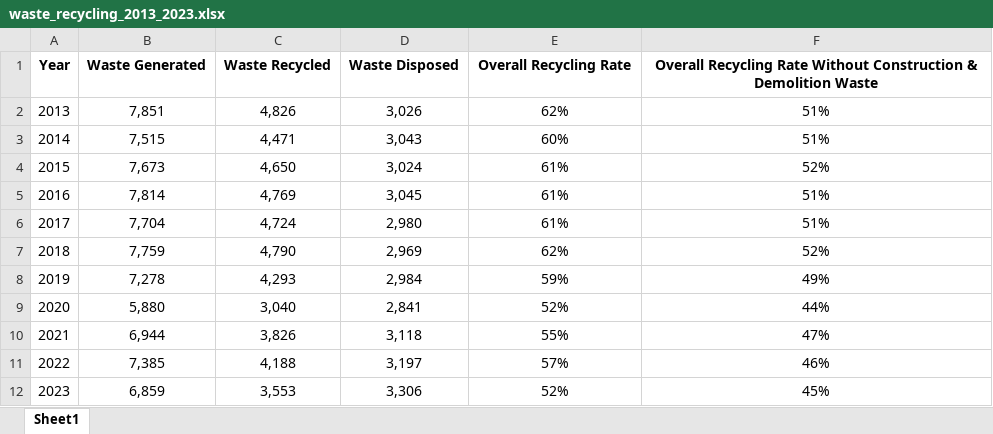
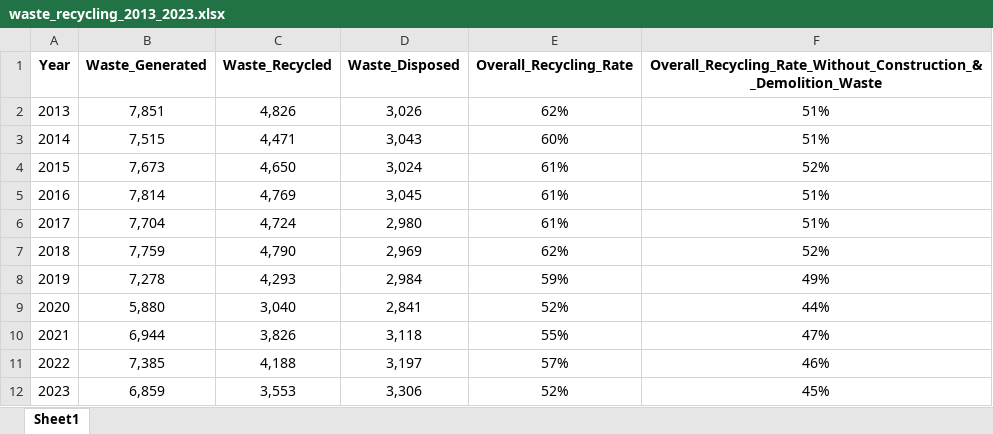
Before and after one commit to yippie-star/recycle, an Excel workbook: waste_recycling_2013_2023.xlsx, sheet Sheet1, drawn as a sheet; values as stored, in another font and other column widths than the file's, no borders; the diff names each change by its address in the sheet, - before the commit and + after, or states it on an @@ line.

Commit message:
Add files via upload

```diff
--- a/waste_recycling_2013_2023.xlsx (sheet Sheet1)
+++ b/waste_recycling_2013_2023.xlsx (sheet Sheet1)
-B1: Waste Generated
+B1: Waste_Generated
-C1: Waste Recycled
+C1: Waste_Recycled
-D1: Waste Disposed
+D1: Waste_Disposed
-E1: Overall Recycling Rate
+E1: Overall_Recycling_Rate
-F1: Overall Recycling Rate Without Construction & Demolition Waste
+F1: Overall_Recycling_Rate_Without_Construction_&_Demolition_Waste
```
